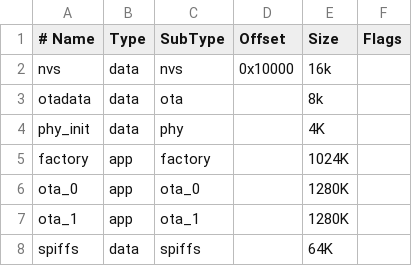
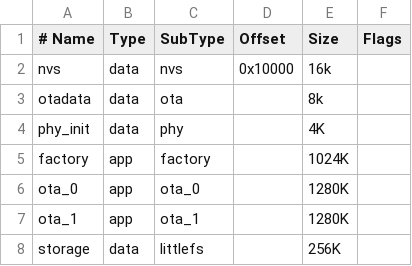
Before and after one commit to pypilot/esp32-softap-ota, a CSV file: partitions_4M.csv, drawn as a sheet; removed rows and columns are numbered as before the commit, all else as after; the diff names each change by its address in the sheet, - before the commit and + after, or states it on an @@ line.

```diff
--- a/partitions_4M.csv
+++ b/partitions_4M.csv
-row 8: spiffs | data | spiffs |  | 64K
+row 8: storage | data | littlefs |  | 256K
```
Also changed, not shown: 2 other files.
